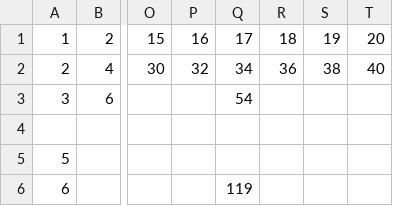
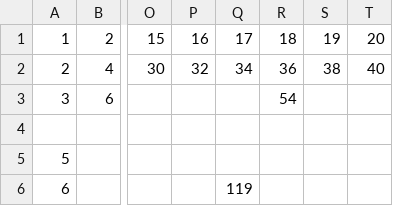
Before and after one commit to jaymarichua/quant-q-a, a CSV file: times_table.csv, drawn as a sheet; only a part is shown, gaps mark what is left out; the diff names each change by its address in the sheet, - before the commit and + after, or states it on an @@ line.

Commit message:
Update times_table.csv

```diff
--- a/times_table.csv
+++ b/times_table.csv
-Q3: 54
+Q3: (empty)
-R3: (empty)
+R3: 54
```
